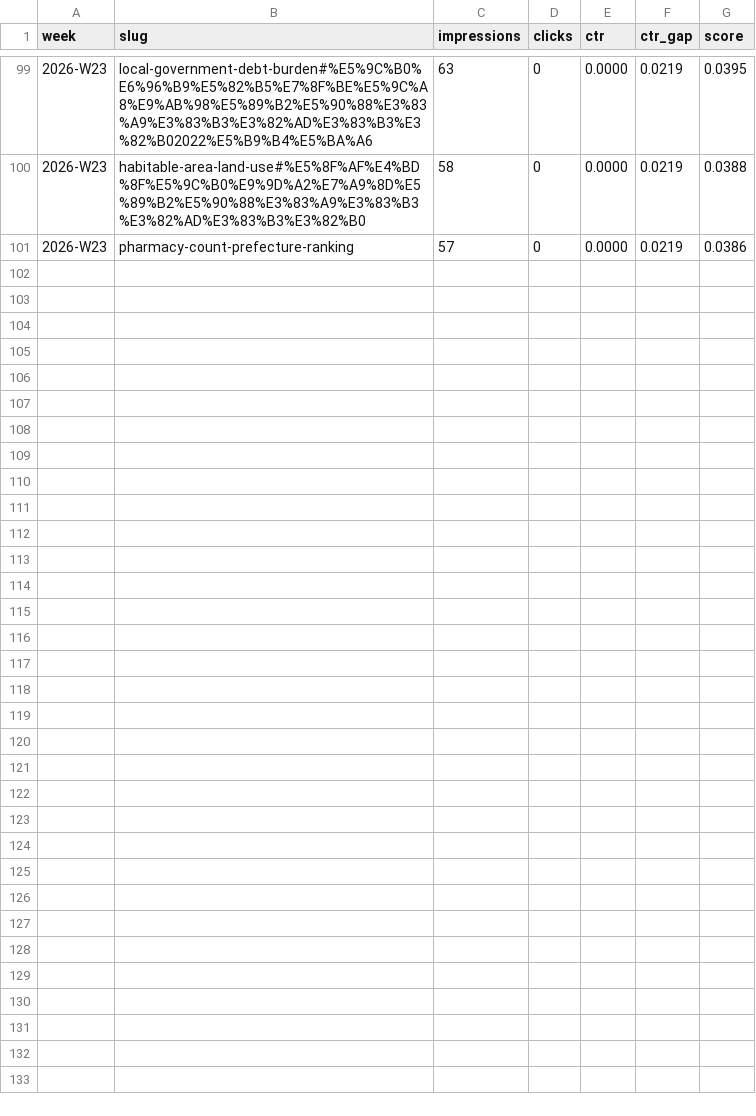
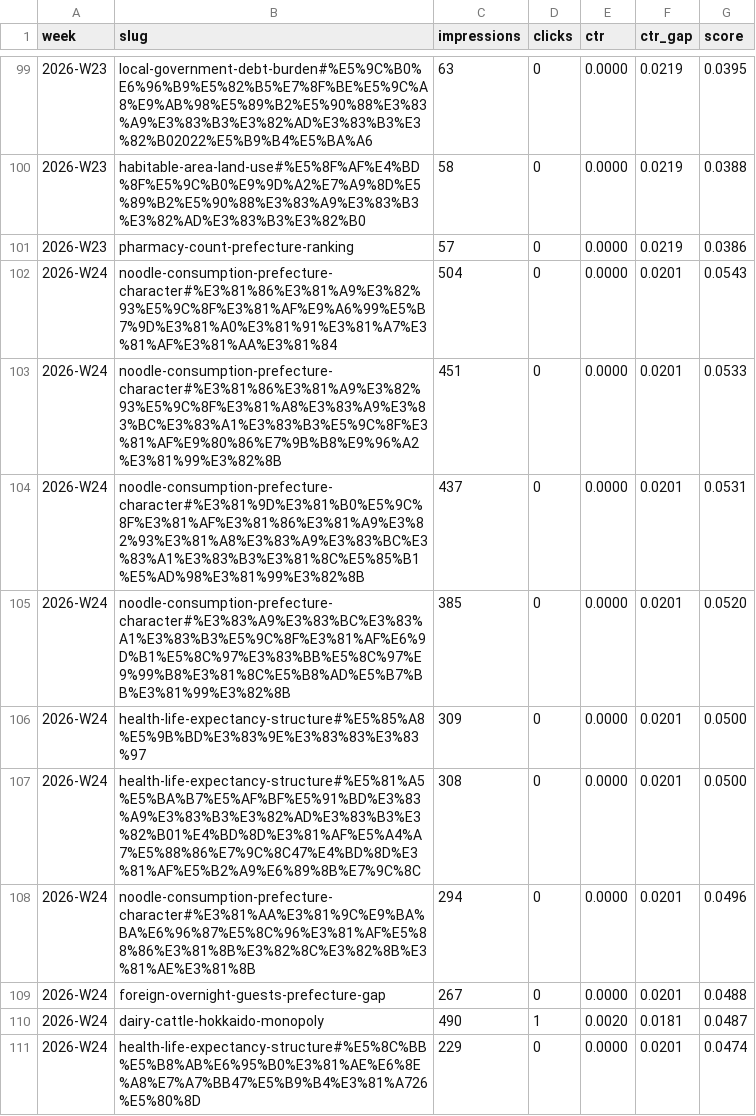
Before and after one commit to uruhayato373/stats47, a CSV file: .claude/state/metrics/blog/history.csv, drawn as a sheet; only a part is shown, gaps mark what is left out; the diff covers the shown part only.

```diff
--- a/.claude/state/metrics/blog/history.csv
+++ b/.claude/state/metrics/blog/history.csv
@@ -101 +101,11 @@ week,slug,impressions,clicks,ctr,ctr_gap,score
 2026-W23,pharmacy-count-prefecture-ranking,57,0,0.0000,0.0219,0.0386
+2026-W24,noodle-consumption-prefecture-character#%E3%81%86%E3%81%A9%E3%82%93%E5%9C%8F%E3%81%AF%E9%A6%99%E5%B7%9D%E3%81%A0%E3%81%91%E3%81%A7%E3%81%AF%E3%81%AA%E3%81%84,504,0,0.0000,0.0201,0.0543
+2026-W24,noodle-consumption-prefecture-character#%E3%81%86%E3%81%A9%E3%82%93%E5%9C%8F%E3%81%A8%E3%83%A9%E3%83%BC%E3%83%A1%E3%83%B3%E5%9C%8F%E3%81%AF%E9%80%86%E7%9B%B8%E9%96%A2%E3%81%99%E3%82%8B,451,0,0.0000,0.0201,0.0533
+2026-W24,noodle-consumption-prefecture-character#%E3%81%9D%E3%81%B0%E5%9C%8F%E3%81%AF%E3%81%86%E3%81%A9%E3%82%93%E3%81%A8%E3%83%A9%E3%83%BC%E3%83%A1%E3%83%B3%E3%81%8C%E5%85%B1%E5%AD%98%E3%81%99%E3%82%8B,437,0,0.0000,0.0201,0.0531
+2026-W24,noodle-consumption-prefecture-character#%E3%83%A9%E3%83%BC%E3%83%A1%E3%83%B3%E5%9C%8F%E3%81%AF%E6%9D%B1%E5%8C%97%E3%83%BB%E5%8C%97%E9%99%B8%E3%81%8C%E5%B8%AD%E5%B7%BB%E3%81%99%E3%82%8B,385,0,0.0000,0.0201,0.0520
+2026-W24,health-life-expectancy-structure#%E5%85%A8%E5%9B%BD%E3%83%9E%E3%83%83%E3%83%97,309,0,0.0000,0.0201,0.0500
+2026-W24,health-life-expectancy-structure#%E5%81%A5%E5%BA%B7%E5%AF%BF%E5%91%BD%E3%83%A9%E3%83%B3%E3%82%AD%E3%83%B3%E3%82%B01%E4%BD%8D%E3%81%AF%E5%A4%A7%E5%88%86%E7%9C%8C47%E4%BD%8D%E3%81%AF%E5%B2%A9%E6%89%8B%E7%9C%8C,308,0,0.0000,0.0201,0.0500
+2026-W24,noodle-consumption-prefecture-character#%E3%81%AA%E3%81%9C%E9%BA%BA%E6%96%87%E5%8C%96%E3%81%AF%E5%88%86%E3%81%8B%E3%82%8C%E3%82%8B%E3%81%AE%E3%81%8B,294,0,0.0000,0.0201,0.0496
+2026-W24,foreign-overnight-guests-prefecture-gap,267,0,0.0000,0.0201,0.0488
+2026-W24,dairy-cattle-hokkaido-monopoly,490,1,0.0020,0.0181,0.0487
+2026-W24,health-life-expectancy-structure#%E5%8C%BB%E5%B8%AB%E6%95%B0%E3%81%AE%E6%8E%A8%E7%A7%BB47%E5%B9%B4%E3%81%A726%E5%80%8D,229,0,0.0000,0.0201,0.0474
```
Also changed, not shown: 10 added rows elsewhere in this file, .claude/state/metrics/adsense/history.csv, .claude/state/metrics/cloudflare/history.csv, 29 other files.
